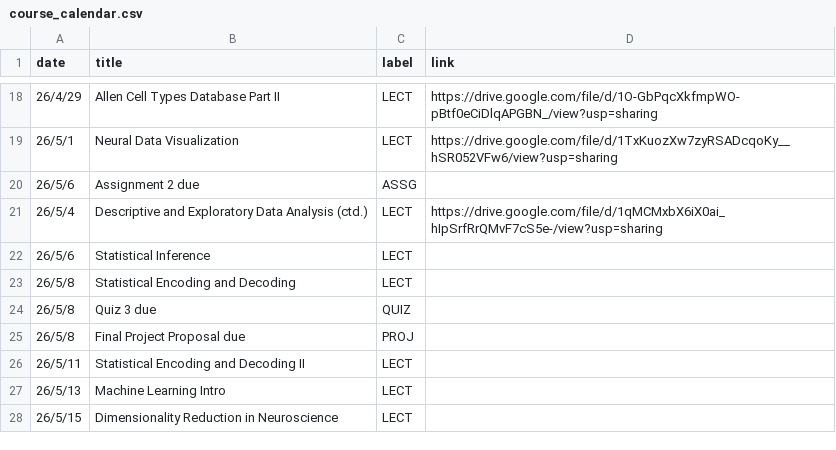
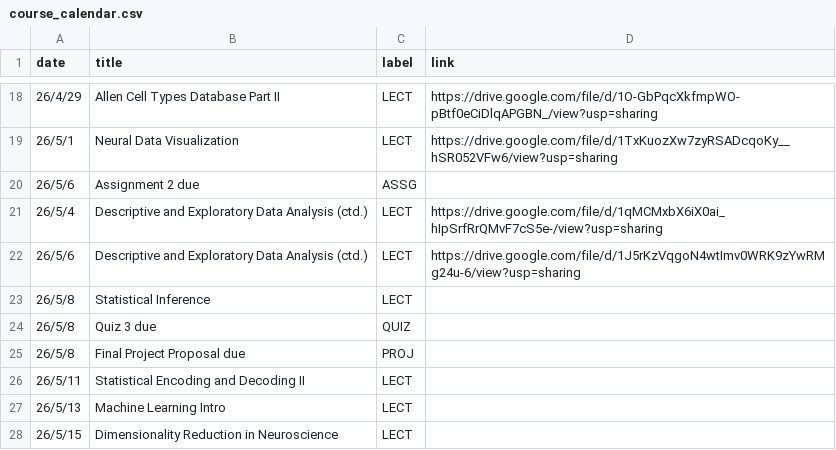
Before and after one commit to mkhosla-ucsd/cogs138-2026, a CSV file: _data/sp26/course_calendar.csv, drawn as a sheet; only a part is shown, gaps mark what is left out.

Commit message:
lec 16

```diff
--- a/_data/sp26/course_calendar.csv
+++ b/_data/sp26/course_calendar.csv
@@ -21,4 +21,4 @@ date,title,label,link
 26/5/4,Descriptive and Exploratory Data Analysis (ctd.),LECT,https://drive.google.com/file/d/1qMCMxbX6iX0ai_hIpSrfRrQMvF7cS5e-/view?usp=sharing
-26/5/6,Statistical Inference,LECT,
-26/5/8,Statistical Encoding and Decoding,LECT,
+26/5/6,Descriptive and Exploratory Data Analysis (ctd.),LECT,https://drive.google.com/file/d/1J5rKzVqgoN4wtImv0WRK9zYwRMg24u-6/view?usp=sharing
+26/5/8,Statistical Inference ,LECT,
 26/5/8,Quiz 3 due,QUIZ,
```
